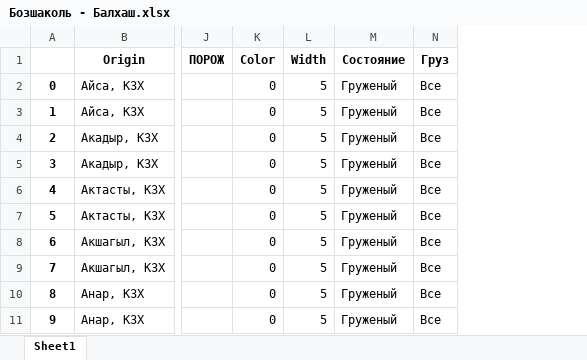
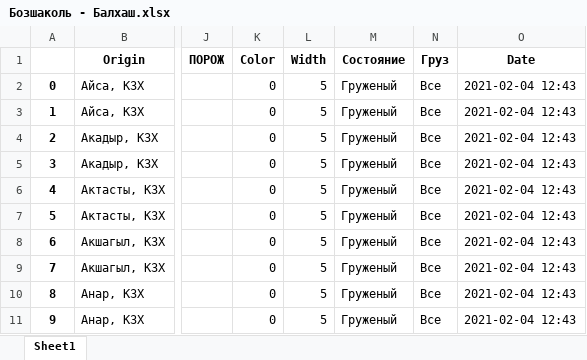
Before and after one commit to Khakim0508/Azurite_Analytics, an Excel workbook: src/output_files/Бозшаколь - Балхаш.xlsx, sheet Sheet1, drawn as a sheet; only a part is shown, gaps mark what is left out; values as stored, in another font and other column widths than the file's, no borders; the diff covers the shown part only; the diff names each change by its address in the sheet, - before the commit and + after, or states it on an @@ line.

```diff
--- a/src/output_files/Бозшаколь - Балхаш.xlsx (sheet Sheet1)
+++ b/src/output_files/Бозшаколь - Балхаш.xlsx (sheet Sheet1)
+column O (Date), rows 2-11: all 2021-02-04 12:43
```
Also changed, not shown: 3 added rows, 44 edited cells and row numbers in column A elsewhere in this sheet, src/output_files/Актогай - Балхаш.xlsx, src/output_files/Балхаш - Достык.xlsx, 15 other files.
